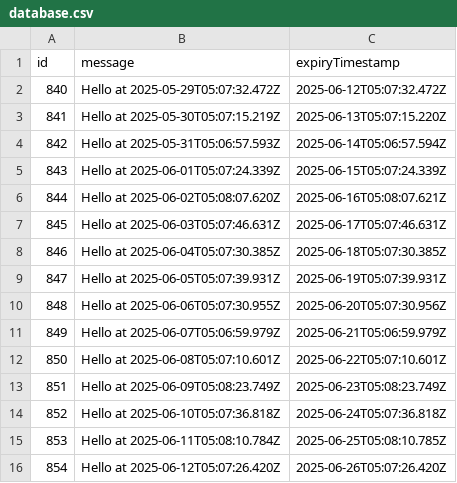
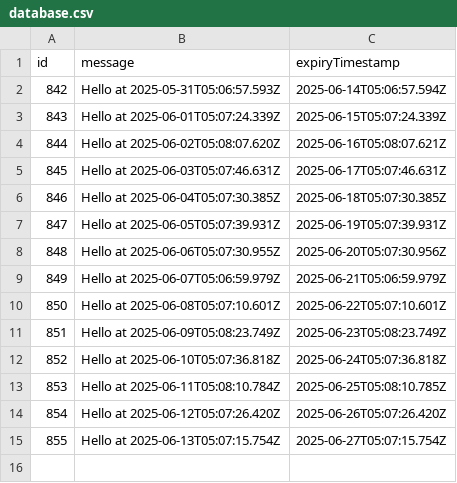
Before and after one commit to wanghaisheng/github-cache-test, a CSV file: data/persisted-to-git/database.csv, drawn as a sheet.

```diff
--- a/data/persisted-to-git/database.csv
+++ b/data/persisted-to-git/database.csv
@@ -1,4 +1,2 @@
 id,message,expiryTimestamp
-840,Hello at 2025-05-29T05:07:32.472Z,2025-06-12T05:07:32.472Z
-841,Hello at 2025-05-30T05:07:15.219Z,2025-06-13T05:07:15.220Z
 842,Hello at 2025-05-31T05:06:57.593Z,2025-06-14T05:06:57.594Z
@@ -16 +14,2 @@ id,message,expiryTimestamp
 854,Hello at 2025-06-12T05:07:26.420Z,2025-06-26T05:07:26.420Z
+855,Hello at 2025-06-13T05:07:15.754Z,2025-06-27T05:07:15.754Z
```
